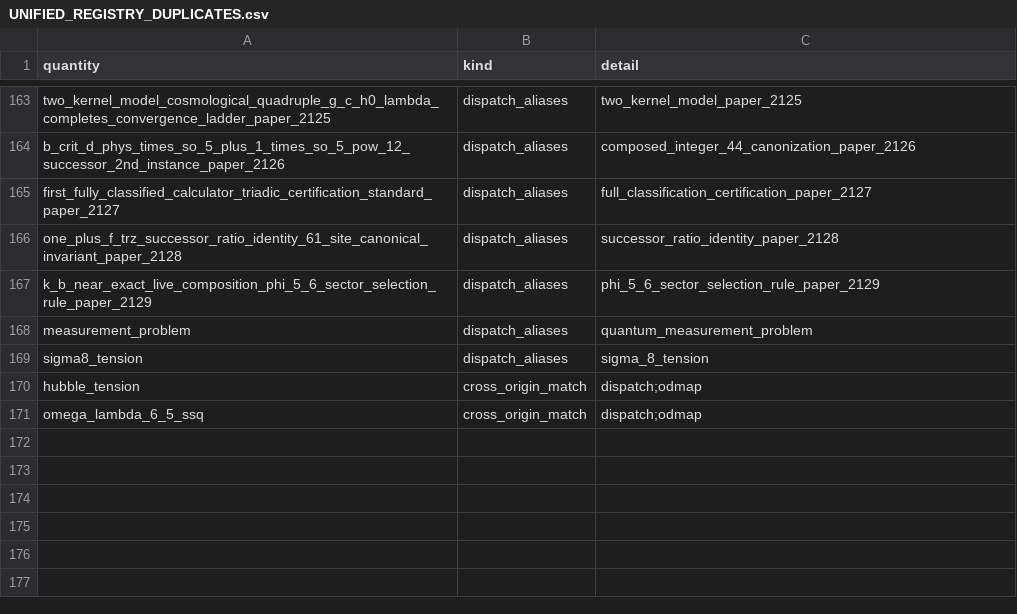
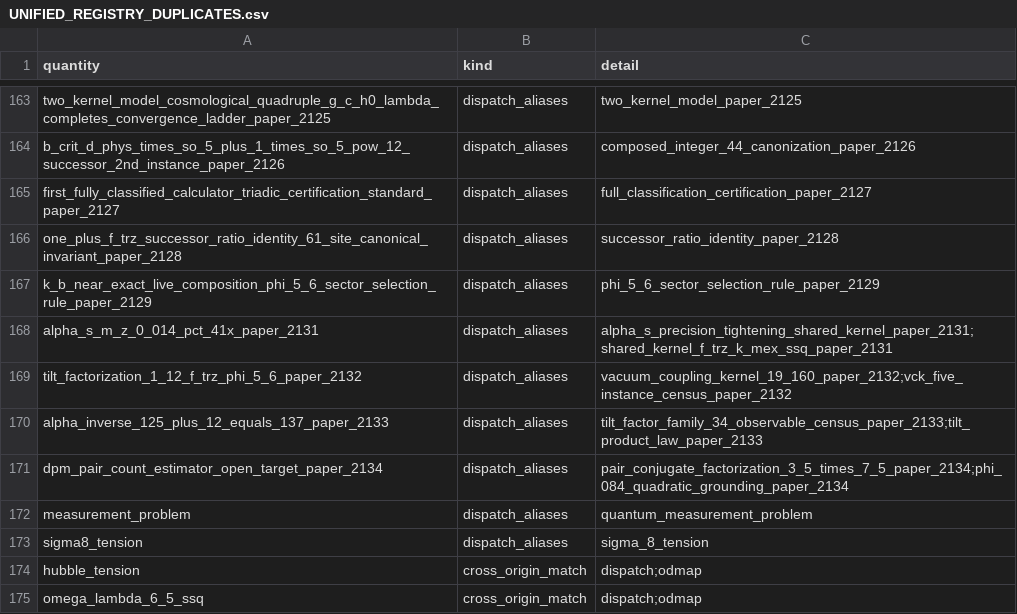
Before and after one commit to Daniel8Murphy0007/Star-Magic, a CSV file: UNIFIED_REGISTRY_DUPLICATES.csv, drawn as a sheet; only a part is shown, gaps mark what is left out.

```diff
--- a/UNIFIED_REGISTRY_DUPLICATES.csv
+++ b/UNIFIED_REGISTRY_DUPLICATES.csv
@@ -167,2 +167,6 @@ one_plus_f_trz_successor_ratio_identity_61_site_canonical_invariant_paper_2128,d
 k_b_near_exact_live_composition_phi_5_6_sector_selection_rule_paper_2129,dispatch_aliases,phi_5_6_sector_selection_rule_paper_2129
+alpha_s_m_z_0_014_pct_41x_paper_2131,dispatch_aliases,alpha_s_precision_tightening_shared_kernel_paper_2131;shared_kernel_f_trz_k_mex_ssq_paper_2131
+tilt_factorization_1_12_f_trz_phi_5_6_paper_2132,dispatch_aliases,vacuum_coupling_kernel_19_160_paper_2132;vck_five_instance_census_paper_2132
+alpha_inverse_125_plus_12_equals_137_paper_2133,dispatch_aliases,tilt_factor_family_34_observable_census_paper_2133;tilt_product_law_paper_2133
+dpm_pair_count_estimator_open_target_paper_2134,dispatch_aliases,pair_conjugate_factorization_3_5_times_7_5_paper_2134;phi_084_quadratic_grounding_paper_2134
 measurement_problem,dispatch_aliases,quantum_measurement_problem
```
Also changed, not shown: UNIFIED_REGISTRY_GRAPH.csv, UNIFIED_REGISTRY_MERGED.csv, 24 other files.
